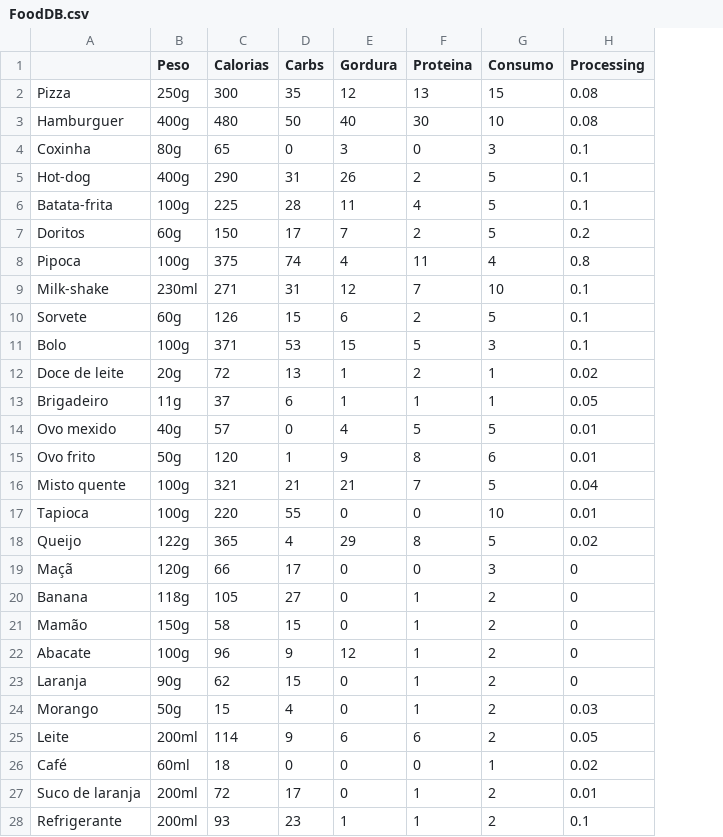
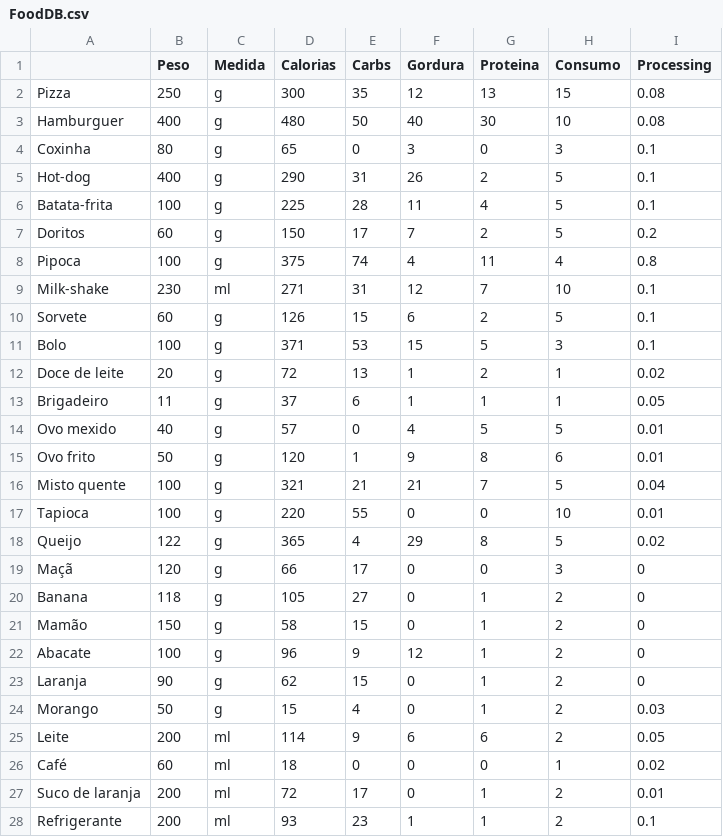
Before and after one commit to Cillor/Magnata-da-Saude, a CSV file: Assets/Resources/FoodDB.csv, drawn as a sheet; only a part is shown; the diff covers the shown part only; the diff names each change by its address in the sheet, - before the commit and + after, or states it on an @@ line.

```diff
--- a/Assets/Resources/FoodDB.csv
+++ b/Assets/Resources/FoodDB.csv
+column C (Medida), rows 2-28: g | g | g | g | g | g | g | ml | g | g | g | g | g | g | g | g | g | g | g | g | g | g | g | ml | ml | ml | ml
-B2 (Peso): 250g
+B2 (Peso): 250
-B3 (Peso): 400g
+B3 (Peso): 400
-B4 (Peso): 80g
+B4 (Peso): 80
-B5 (Peso): 400g
+B5 (Peso): 400
-B6 (Peso): 100g
+B6 (Peso): 100
-B7 (Peso): 60g
+B7 (Peso): 60
-B8 (Peso): 100g
+B8 (Peso): 100
-B9 (Peso): 230ml
+B9 (Peso): 230
-B10 (Peso): 60g
+B10 (Peso): 60
-B11 (Peso): 100g
+B11 (Peso): 100
-B12 (Peso): 20g
+B12 (Peso): 20
-B13 (Peso): 11g
+B13 (Peso): 11
-B14 (Peso): 40g
+B14 (Peso): 40
-B15 (Peso): 50g
+B15 (Peso): 50
-B16:B17 (Peso): 100g
+B16:B17 (Peso): 100
-B18 (Peso): 122g
+B18 (Peso): 122
-B19 (Peso): 120g
+B19 (Peso): 120
-B20 (Peso): 118g
+B20 (Peso): 118
-B21 (Peso): 150g
+B21 (Peso): 150
-B22 (Peso): 100g
+B22 (Peso): 100
-B23 (Peso): 90g
+B23 (Peso): 90
-B24 (Peso): 50g
+B24 (Peso): 50
-B25 (Peso): 200ml
+B25 (Peso): 200
-B26 (Peso): 60ml
+B26 (Peso): 60
-B27:B28 (Peso): 200ml
+B27:B28 (Peso): 200
```
Also changed, not shown: 18 edited cells elsewhere in this file, 7 other files.
